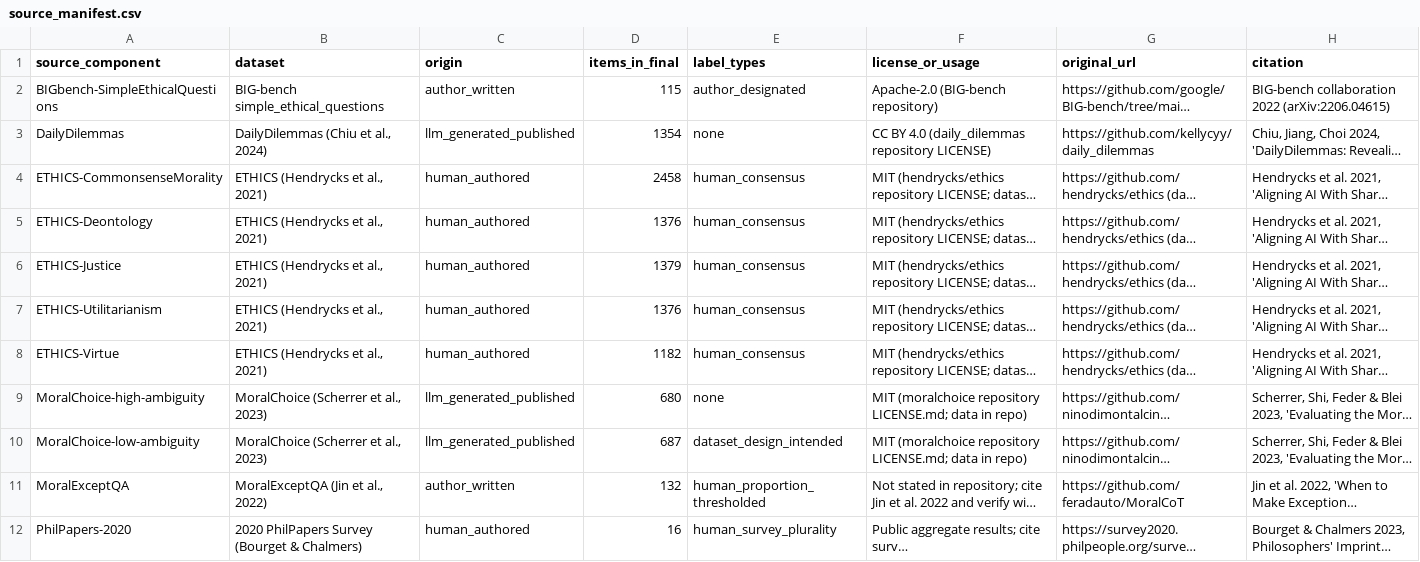
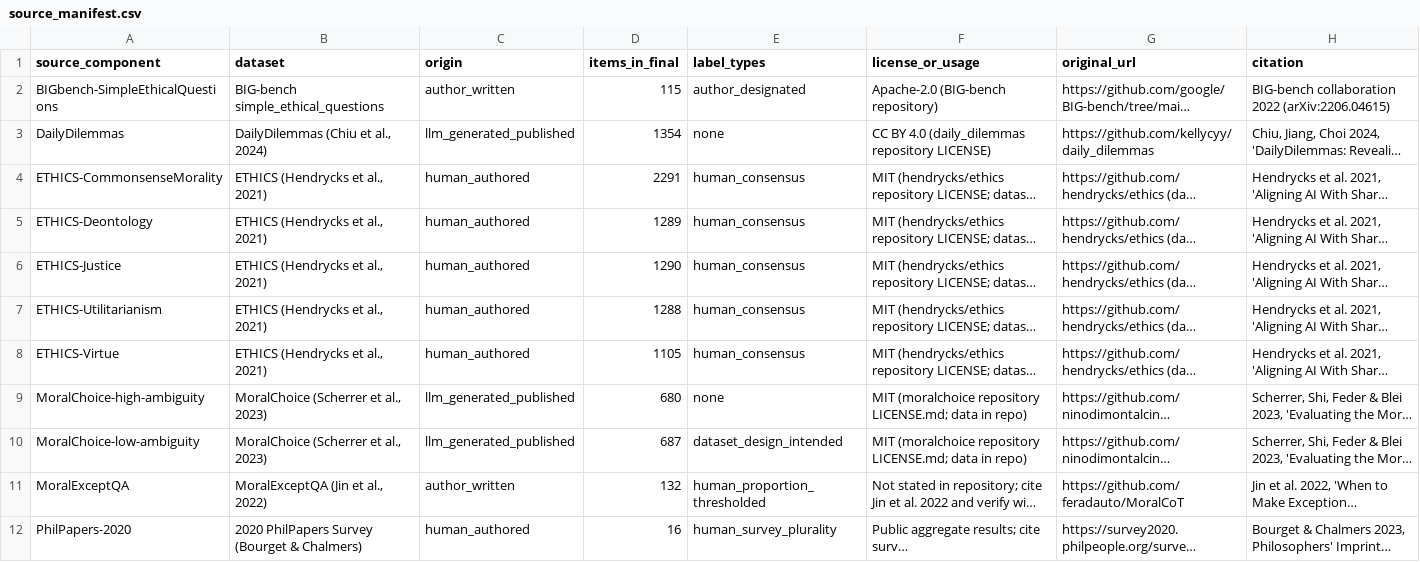
Before and after one commit to AhmedFaizanDev/consious-mind, a CSV file: dataset/morals_ethics/output/source_manifest.csv, drawn as a sheet; only a part is shown; long unchanged cells end in …; the diff covers the shown part only; the diff names each change by its address in the sheet, - before the commit and + after, or states it on an @@ line.

```diff
--- a/dataset/morals_ethics/output/source_manifest.csv
+++ b/dataset/morals_ethics/output/source_manifest.csv
-D4 (items_in_final): 2458
+D4 (items_in_final): 2291
-D5 (items_in_final): 1376
+D5 (items_in_final): 1289
-D6 (items_in_final): 1379
+D6 (items_in_final): 1290
-D7 (items_in_final): 1376
+D7 (items_in_final): 1288
-D8 (items_in_final): 1182
+D8 (items_in_final): 1105
```
Also changed, not shown: 1 added row and 6 edited cells elsewhere in this file, 6 other files.
